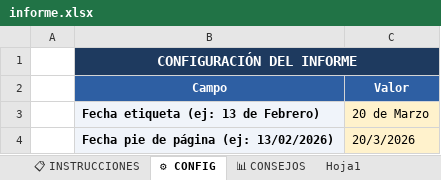
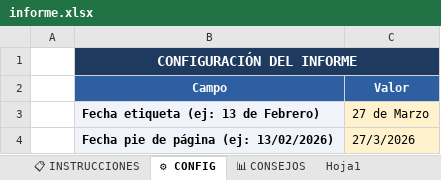
Before and after one commit to rinconrobertoj-oss/dashboard_V5, an Excel workbook: data/informe.xlsx, sheet ⚙ CONFIG, drawn as a sheet; values as stored, in another font and other column widths than the file's, no borders; the diff names each change by its address in the sheet, - before the commit and + after, or states it on an @@ line.

```diff
--- a/data/informe.xlsx (sheet ⚙ CONFIG)
+++ b/data/informe.xlsx (sheet ⚙ CONFIG)
-C3 (Valor): 20 de Marzo
+C3 (Valor): 27 de Marzo
-C4 (Valor): 20/3/2026
+C4 (Valor): 27/3/2026
```
Also changed, not shown: sheet 📁 EVIDENCIAS, sheet 📊 CONSEJOS, sheet Hoja1, sheet 📈 HISTÓRICO CONSEJOS, sheet 🚀 EVOLUTIVOS, sheet 📈 HISTÓRICO GLOBAL, 1 other file.
